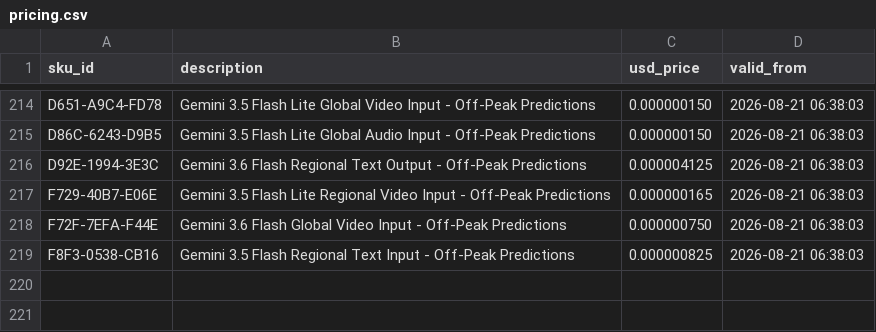
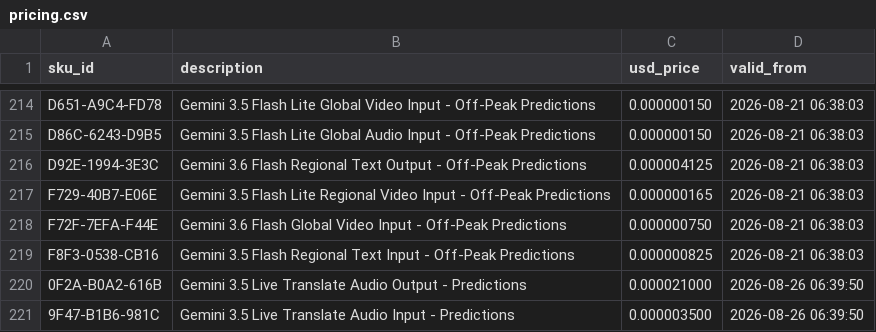
Before and after one commit to oroconnor/google-pricing, a CSV file: pricing.csv, drawn as a sheet; only a part is shown, gaps mark what is left out; the diff names each change by its address in the sheet, - before the commit and + after, or states it on an @@ line.

```diff
--- a/pricing.csv
+++ b/pricing.csv
+row 220: 0F2A-B0A2-616B | Gemini 3.5 Live Translate Audio Output - Predictions | 0.000021000 | 2026-08-26 06:39:50
+row 221: 9F47-B1B6-981C | Gemini 3.5 Live Translate Audio Input - Predictions | 0.000003500 | 2026-08-26 06:39:50
```
